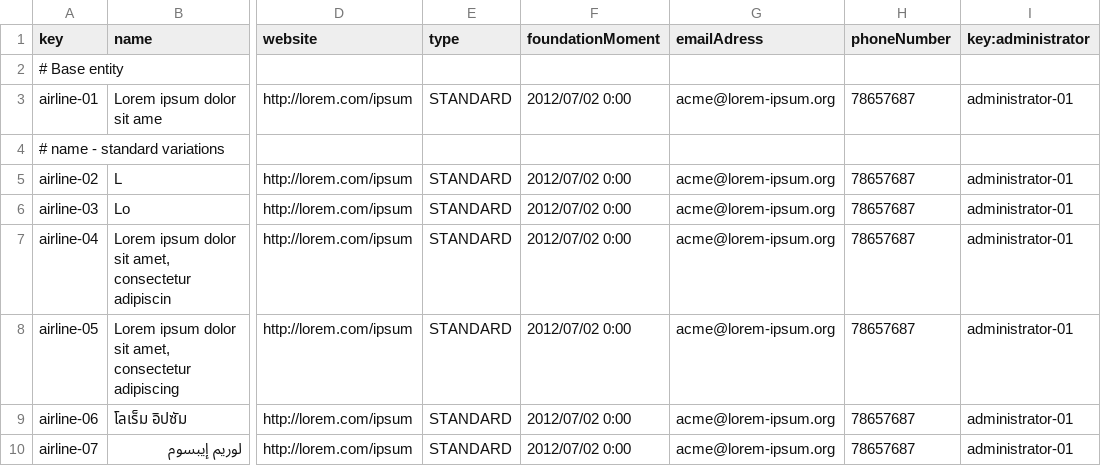
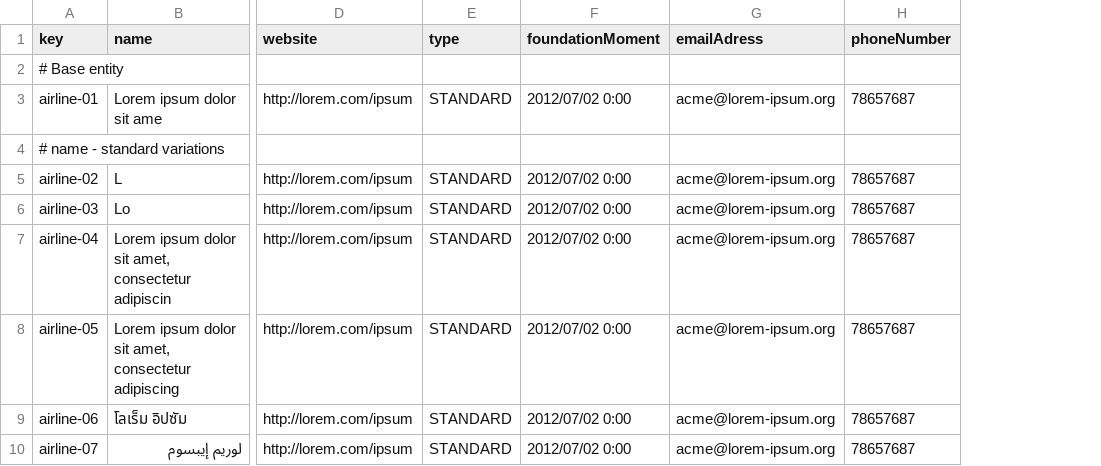
Before and after one commit to MiguelPalomo/Acme-ANS-C2, a CSV file: src/main/resources/WEB-INF/data/sample/airline.csv, drawn as a sheet; only a part is shown, gaps mark what is left out; the diff names each change by its address in the sheet, - before the commit and + after, or states it on an @@ line.

Commit message:
Airlines fixed

```diff
--- a/src/main/resources/WEB-INF/data/sample/airline.csv
+++ b/src/main/resources/WEB-INF/data/sample/airline.csv
-column I (key:administrator), rows 3-10: administrator-01 |  | administrator-01 | administrator-01 | administrator-01 | administrator-01 | administrator-01 | administrator-01
```
Also changed, not shown: 5 other files.
